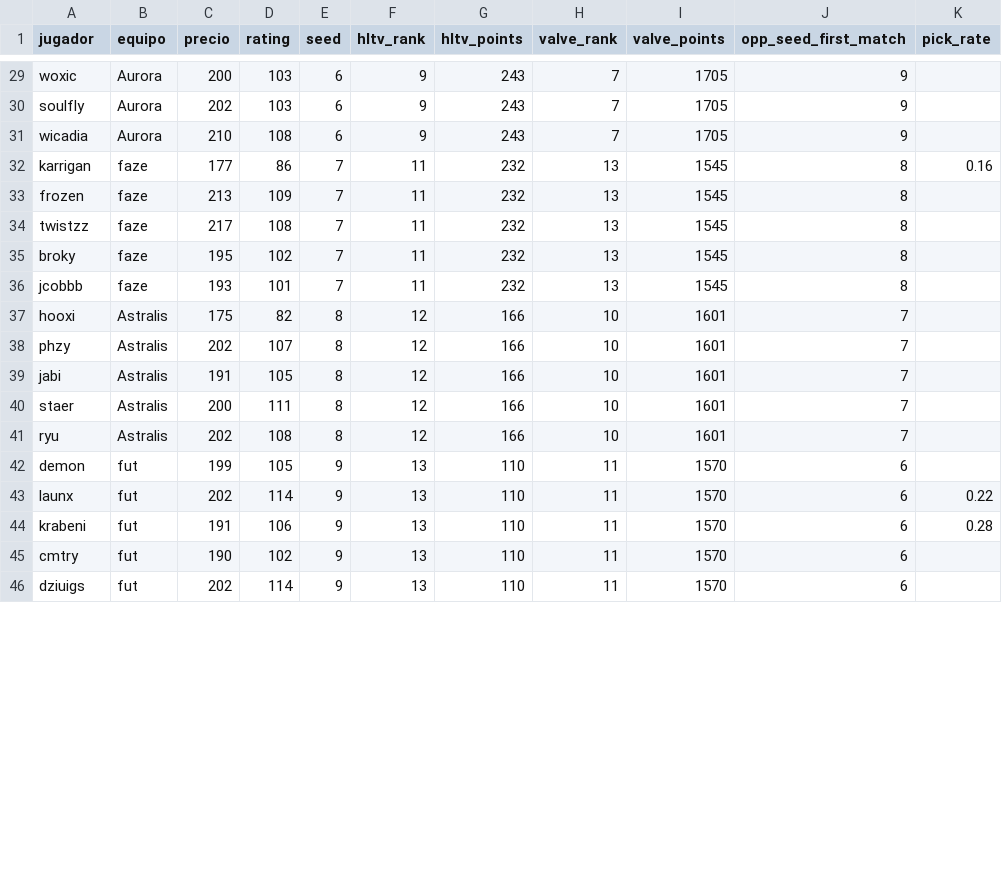
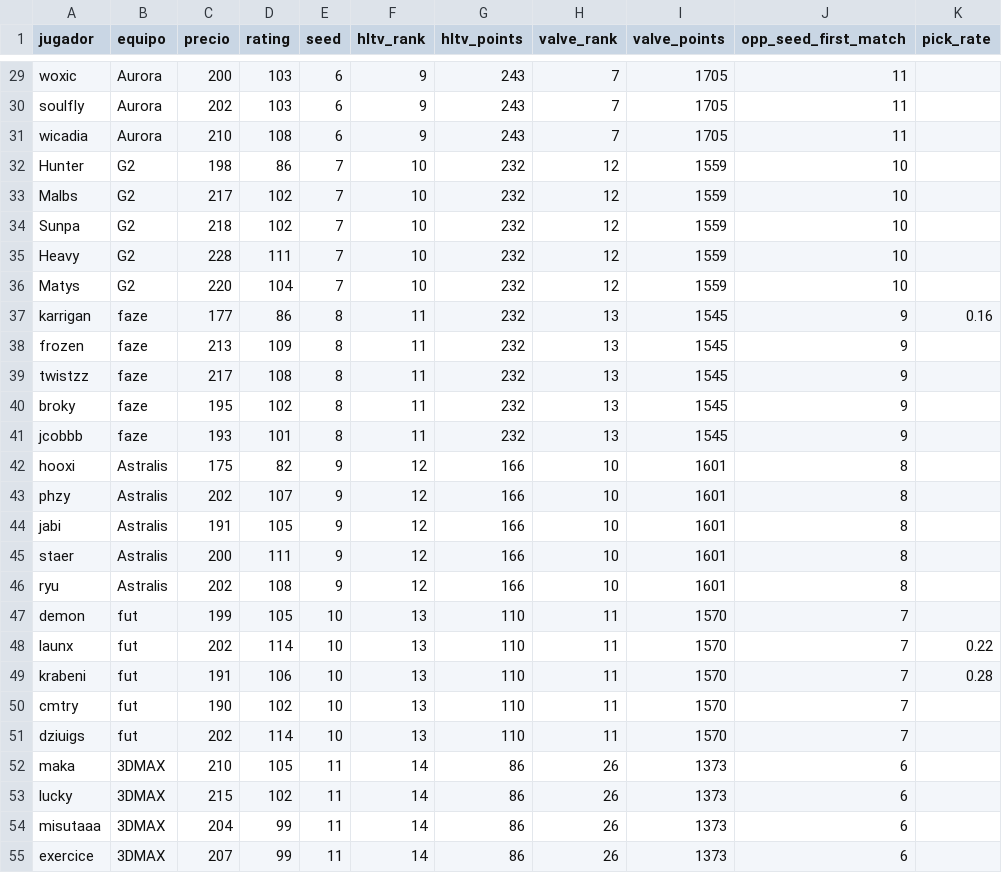
Before and after one commit to ecornejog/fantasy, a CSV file: jugadores.csv, drawn as a sheet; only a part is shown, gaps mark what is left out; addresses are those after the commit; the diff covers the shown part only; the diff names each change by its address in the sheet, - before the commit and + after, or states it on an @@ line.

```diff
--- a/jugadores.csv
+++ b/jugadores.csv
-J29:J31 (opp_seed_first_match): 9
+J29:J31 (opp_seed_first_match): 11
+row 32: Hunter | G2 | 198 | 86 | 7 | 10 | 232 | 12 | 1559 | 10
+row 33: Malbs | G2 | 217 | 102 | 7 | 10 | 232 | 12 | 1559 | 10
+row 34: Sunpa | G2 | 218 | 102 | 7 | 10 | 232 | 12 | 1559 | 10
+row 35: Heavy | G2 | 228 | 111 | 7 | 10 | 232 | 12 | 1559 | 10
+row 36: Matys | G2 | 220 | 104 | 7 | 10 | 232 | 12 | 1559 | 10
-E37:E41 (seed): 7
+E37:E41 (seed): 8
-J37:J41 (opp_seed_first_match): 8
+J37:J41 (opp_seed_first_match): 9
-E42:E46 (seed): 8
+E42:E46 (seed): 9
-J42:J46 (opp_seed_first_match): 7
+J42:J46 (opp_seed_first_match): 8
-E47:E51 (seed): 9
+E47:E51 (seed): 10
-J47:J51 (opp_seed_first_match): 6
+J47:J51 (opp_seed_first_match): 7
+row 52: maka | 3DMAX | 210 | 105 | 11 | 14 | 86 | 26 | 1373 | 6
+row 53: lucky | 3DMAX | 215 | 102 | 11 | 14 | 86 | 26 | 1373 | 6
+row 54: misutaaa | 3DMAX | 204 | 99 | 11 | 14 | 86 | 26 | 1373 | 6
+row 55: exercice | 3DMAX | 207 | 99 | 11 | 14 | 86 | 26 | 1373 | 6
```
Also changed, not shown: 1 added row and 62 edited cells elsewhere in this file.
